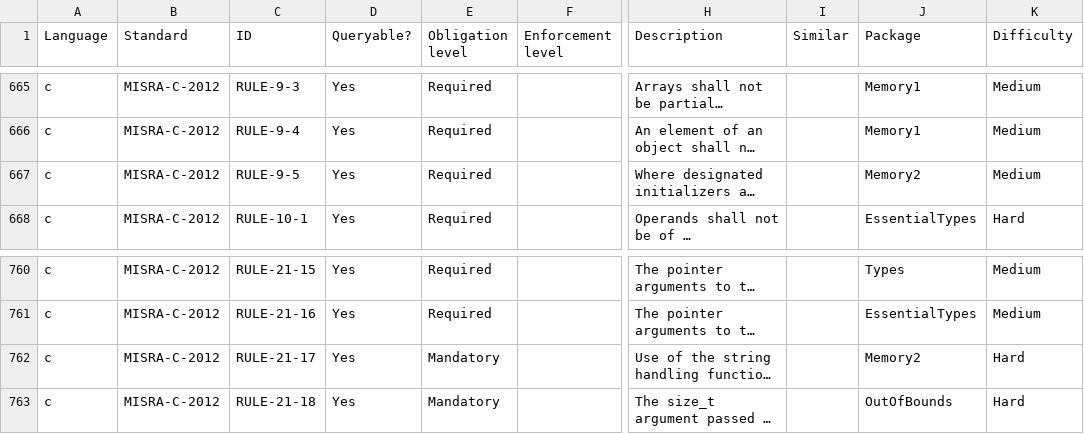
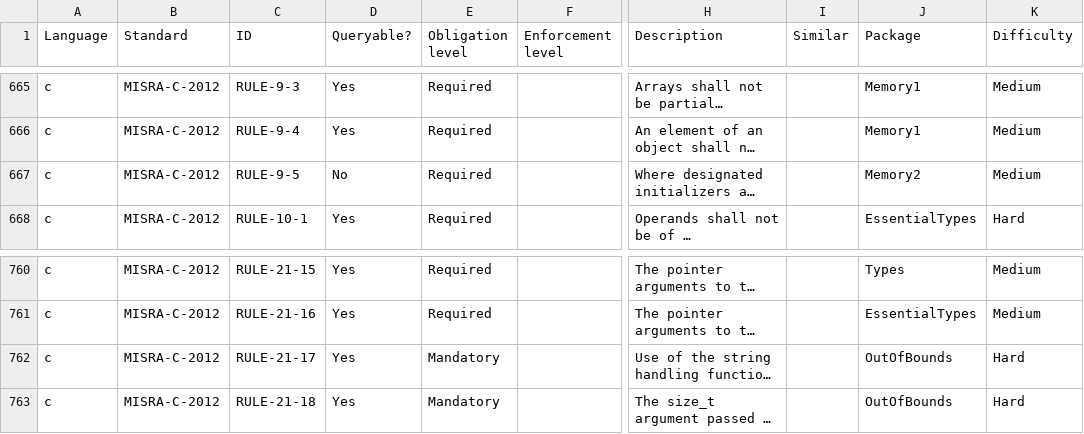
Before and after one commit to github/codeql-coding-standards, a CSV file: rules.csv, drawn as a sheet; only a part is shown, gaps mark what is left out; long unchanged cells end in …; the diff names each change by its address in the sheet, - before the commit and + after, or states it on an @@ line.

Commit message:
Update rules.csv

```diff
--- a/rules.csv
+++ b/rules.csv
-D667 (Queryable?): Yes
+D667 (Queryable?): No
-J762 (Package): Memory2
+J762 (Package): OutOfBounds
```
